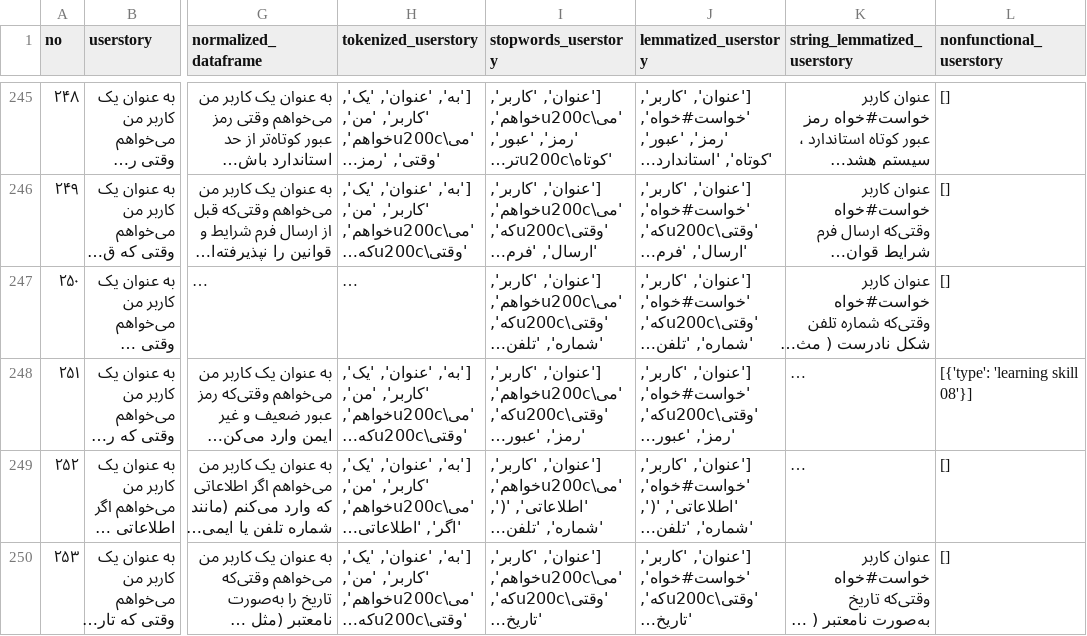
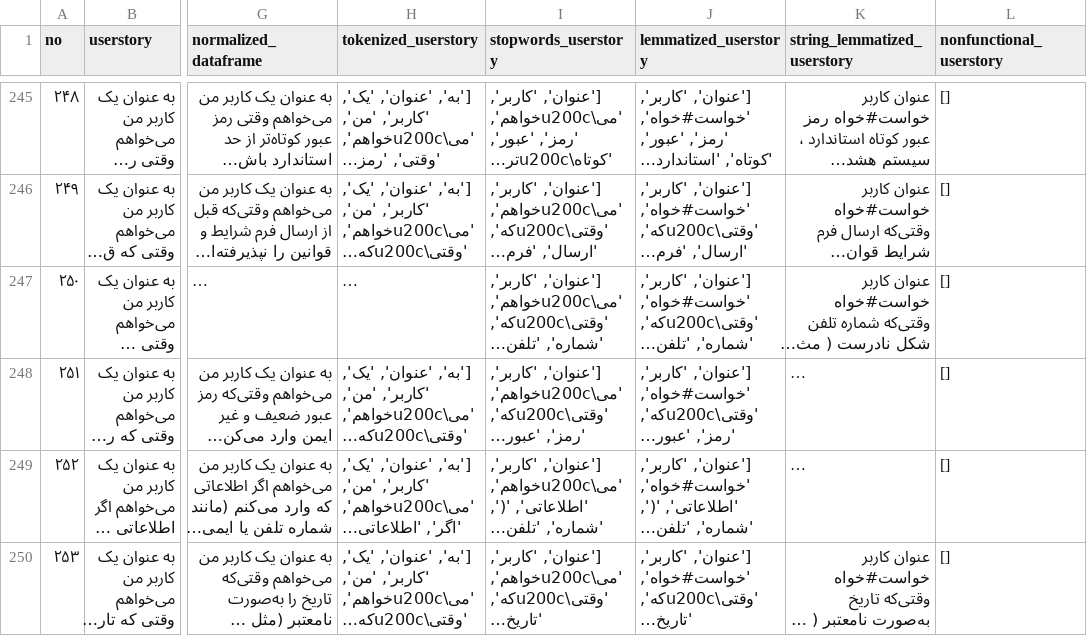
Before and after one commit to farzammalekzad/py, a CSV file: nonfunctional_userstory.csv, drawn as a sheet; only a part is shown, gaps mark what is left out; long unchanged cells end in …; the diff covers the shown part only; the diff names each change by its address in the sheet, - before the commit and + after, or states it on an @@ line.

Commit message:
learning_skill_pattern

```diff
--- a/nonfunctional_userstory.csv
+++ b/nonfunctional_userstory.csv
-L248 (nonfunctional_userstory): [{'type': 'learning skill 08'}]
+L248 (nonfunctional_userstory): []
```
Also changed, not shown: 26 edited cells elsewhere in this file, 1 other file.
